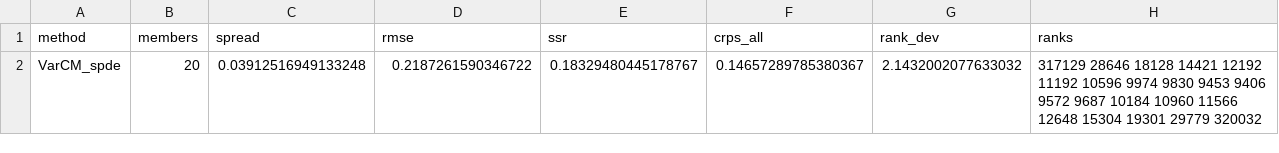
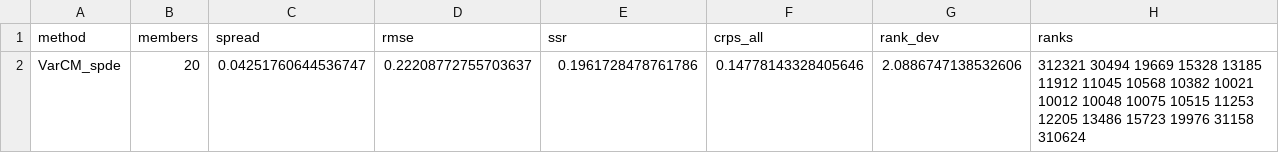
Before and after one commit to maxbeauchamp/4dvarnet-starter, a CSV file: consistency/sbatch_submission/results/GP/VarCM_metrics_calibration.csv, drawn as a sheet.

Commit message:
results: update (2026-11-13 03:50)

```diff
--- a/consistency/sbatch_submission/results/GP/VarCM_metrics_calibration.csv
+++ b/consistency/sbatch_submission/results/GP/VarCM_metrics_calibration.csv
@@ -1,2 +1,2 @@
 method,members,spread,rmse,ssr,crps_all,rank_dev,ranks
-VarCM_spde,20,0.03912516949133248,0.2187261590346722,0.18329480445178767,0.14657289785380367,2.1432002077633032,317129 28646 18128 14421 12192 11192 10596 9974 9830 9453 9406 9572 9687 10184 10960 11566 12648 15304 19301 29779 320032
+VarCM_spde,20,0.04251760644536747,0.22208772755703637,0.1961728478761786,0.14778143328405646,2.0886747138532606,312321 30494 19669 15328 13185 11912 11045 10568 10382 10021 10012 10048 10075 10515 11253 12205 13486 15723 19976 31158 310624
```
Also changed, not shown: 16 other files.
